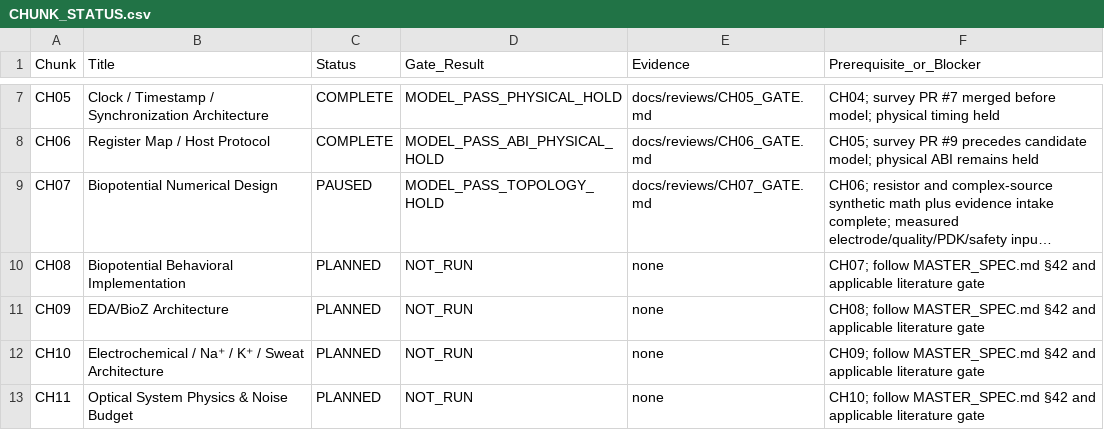
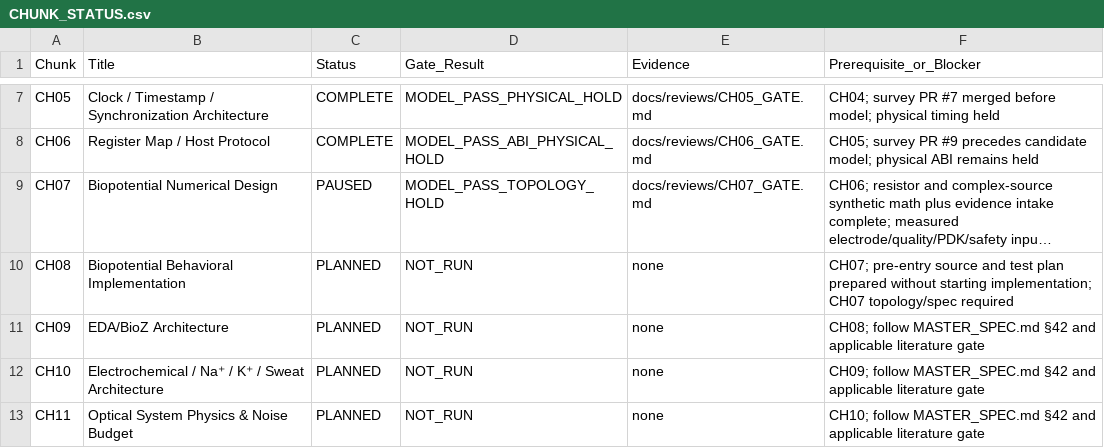
Before and after one commit to abhishekch08/project-hummingbird, a CSV file: state/CHUNK_STATUS.csv, drawn as a sheet; only a part is shown, gaps mark what is left out; long unchanged cells end in …; the diff names each change by its address in the sheet, - before the commit and + after, or states it on an @@ line.

Commit message:
docs(biopotential): prepare CH08 behavioral source and test review

```diff
--- a/state/CHUNK_STATUS.csv
+++ b/state/CHUNK_STATUS.csv
-F10 (Prerequisite_or_Blocker): CH07; follow MASTER_SPEC.md §42 and applicable literature gate
+F10 (Prerequisite_or_Blocker): CH07; pre-entry source and test plan prepared without starting implementation; CH07 topology/spec required
```
Also changed, not shown: 12 other files.
